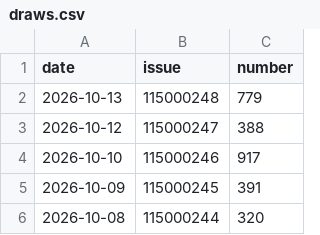
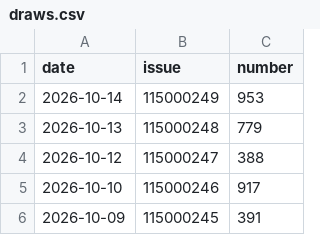
Before and after one commit to tjtptzdjms-hash/ThreeStar-AI, a CSV file: draws.csv, drawn as a sheet; only a part is shown; the shorter side is filled out with more unchanged rows; the diff names each change by its address in the sheet, - before the commit and + after, or states it on an @@ line.

```diff
--- a/draws.csv
+++ b/draws.csv
+row 2: 2026-10-14 | 115000249 | 953
```
